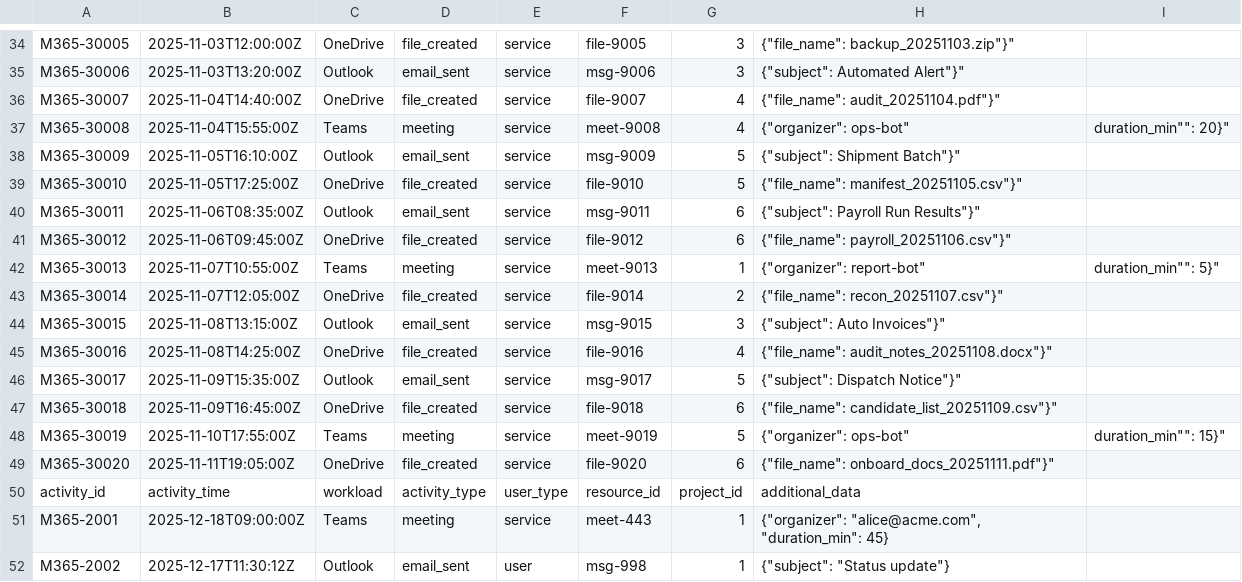
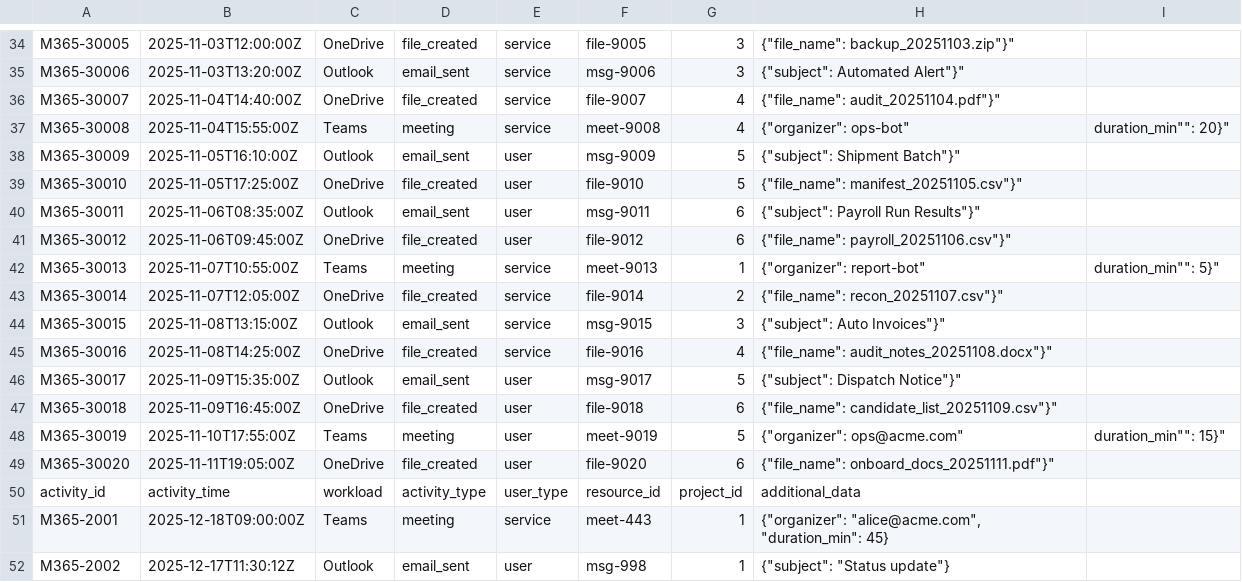
Before and after one commit to lavansh1306/NEW_Velocity_AI, a CSV file: public/data/microsoft365_events.csv, drawn as a sheet; only a part is shown, gaps mark what is left out.

```diff
--- a/public/data/microsoft365_events.csv
+++ b/public/data/microsoft365_events.csv
@@ -37,6 +37,6 @@ M365-30007,2025-11-04T14:40:00Z,OneDrive,file_created,service,file-9007,4,"{""fi
 M365-30008,2025-11-04T15:55:00Z,Teams,meeting,service,meet-9008,4,"{""organizer"": "ops-bot", ""duration_min"": 20}"
-M365-30009,2025-11-05T16:10:00Z,Outlook,email_sent,service,msg-9009,5,"{""subject"": "Shipment Batch"}"
-M365-30010,2025-11-05T17:25:00Z,OneDrive,file_created,service,file-9010,5,"{""file_name"": "manifest_20251105.csv"}"
-M365-30011,2025-11-06T08:35:00Z,Outlook,email_sent,service,msg-9011,6,"{""subject"": "Payroll Run Results"}"
-M365-30012,2025-11-06T09:45:00Z,OneDrive,file_created,service,file-9012,6,"{""file_name"": "payroll_20251106.csv"}"
+M365-30009,2025-11-05T16:10:00Z,Outlook,email_sent,user,msg-9009,5,"{""subject"": "Shipment Batch"}"
+M365-30010,2025-11-05T17:25:00Z,OneDrive,file_created,user,file-9010,5,"{""file_name"": "manifest_20251105.csv"}"
+M365-30011,2025-11-06T08:35:00Z,Outlook,email_sent,user,msg-9011,6,"{""subject"": "Payroll Run Results"}"
+M365-30012,2025-11-06T09:45:00Z,OneDrive,file_created,user,file-9012,6,"{""file_name"": "payroll_20251106.csv"}"
 M365-30013,2025-11-07T10:55:00Z,Teams,meeting,service,meet-9013,1,"{""organizer"": "report-bot", ""duration_min"": 5}"
@@ -45,6 +45,6 @@ M365-30015,2025-11-08T13:15:00Z,Outlook,email_sent,service,msg-9015,3,"{""subjec
 M365-30016,2025-11-08T14:25:00Z,OneDrive,file_created,service,file-9016,4,"{""file_name"": "audit_notes_20251108.docx"}"
-M365-30017,2025-11-09T15:35:00Z,Outlook,email_sent,service,msg-9017,5,"{""subject"": "Dispatch Notice"}"
-M365-30018,2025-11-09T16:45:00Z,OneDrive,file_created,service,file-9018,6,"{""file_name"": "candidate_list_20251109.csv"}"
-M365-30019,2025-11-10T17:55:00Z,Teams,meeting,service,meet-9019,5,"{""organizer"": "ops-bot", ""duration_min"": 15}"
-M365-30020,2025-11-11T19:05:00Z,OneDrive,file_created,service,file-9020,6,"{""file_name"": "onboard_docs_20251111.pdf"}"
+M365-30017,2025-11-09T15:35:00Z,Outlook,email_sent,user,msg-9017,5,"{""subject"": "Dispatch Notice"}"
+M365-30018,2025-11-09T16:45:00Z,OneDrive,file_created,user,file-9018,6,"{""file_name"": "candidate_list_20251109.csv"}"
+M365-30019,2025-11-10T17:55:00Z,Teams,meeting,user,meet-9019,5,"{""organizer"": "ops@acme.com", ""duration_min"": 15}"
+M365-30020,2025-11-11T19:05:00Z,OneDrive,file_created,user,file-9020,6,"{""file_name"": "onboard_docs_20251111.pdf"}"
 activity_id,activity_time,workload,activity_type,user_type,resource_id,project_id,additional_data
```
Also changed, not shown: public/data/hubspot_events.csv, public/data/jira_events.csv, 1 other file.
